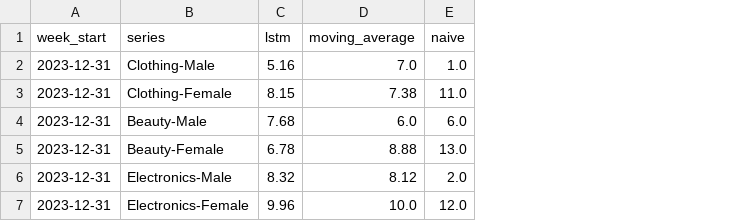
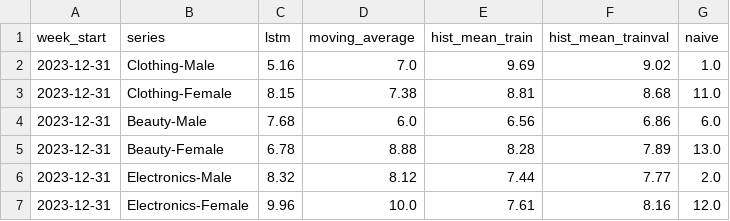
Before and after one commit to Eliza-05/urbanstyle-aida, a CSV file: outputs/task_b/next_week.csv, drawn as a sheet; the diff names each change by its address in the sheet, - before the commit and + after, or states it on an @@ line.

```diff
--- a/outputs/task_b/next_week.csv
+++ b/outputs/task_b/next_week.csv
+column E (hist_mean_train), rows 2-7: 9.69 | 8.81 | 6.56 | 8.28 | 7.44 | 7.61
+column F (hist_mean_trainval), rows 2-7: 9.02 | 8.68 | 6.86 | 7.89 | 7.77 | 8.16
```
Also changed, not shown: outputs/task_b/metrics.csv, outputs/task_b/predictions.csv, 15 other files.
